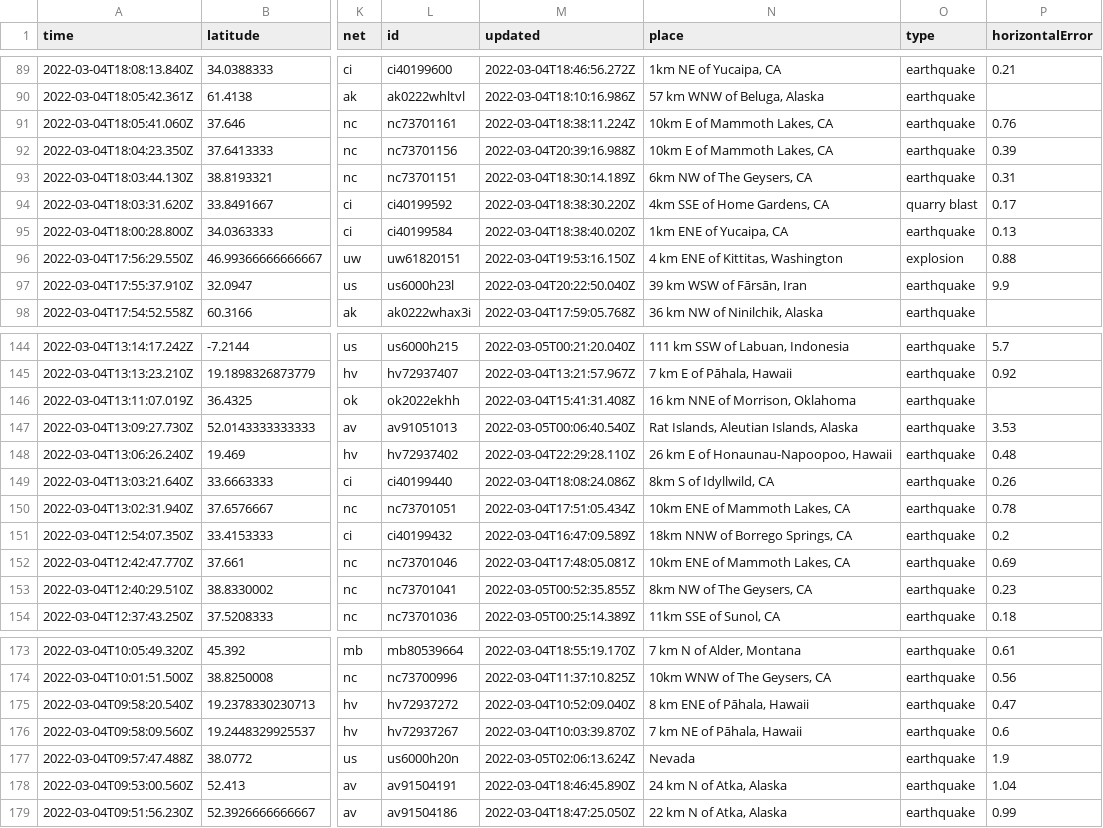
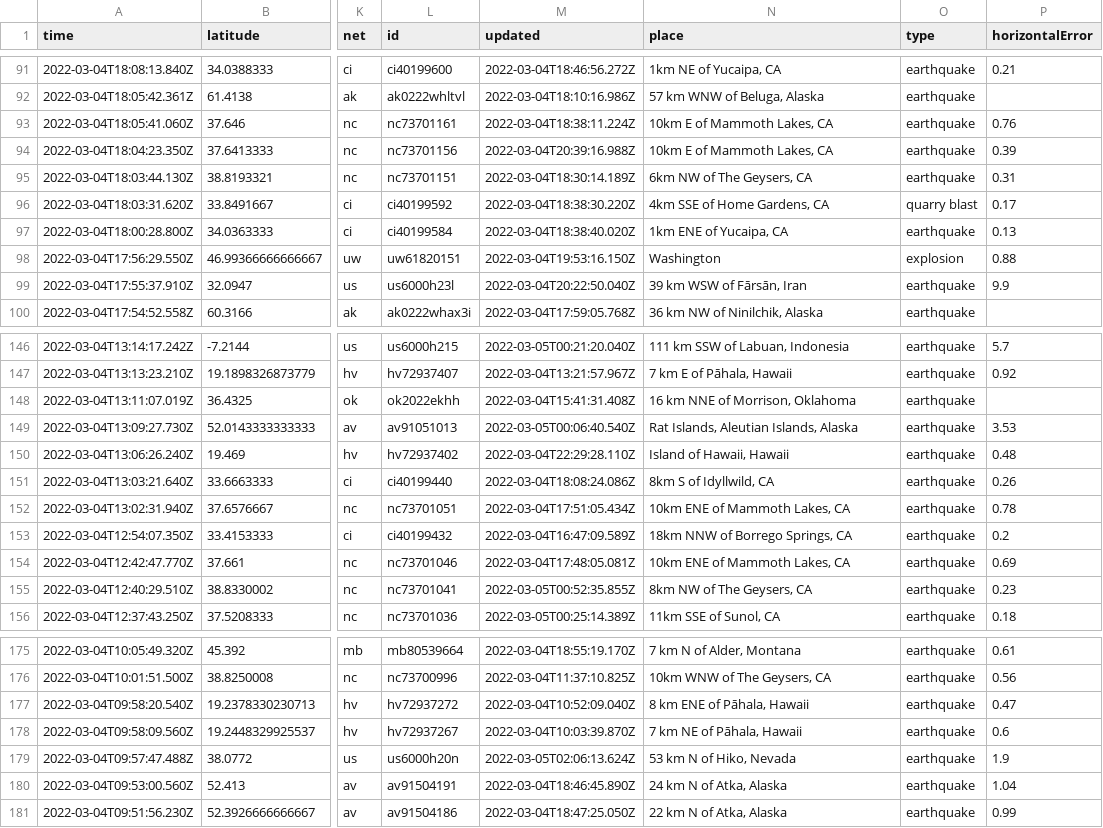
Before and after one commit to layurs/nicar22-githubaction, a CSV file: usgs_current.csv, drawn as a sheet; only a part is shown, gaps mark what is left out; addresses are those after the commit; the diff covers the shown part only; the diff names each change by its address in the sheet, - before the commit and + after, or states it on an @@ line.

```diff
--- a/usgs_current.csv
+++ b/usgs_current.csv
-N98 (place): 4 km ENE of Kittitas, Washington
+N98 (place): Washington
-N150 (place): 26 km E of Honaunau-Napoopoo, Hawaii
+N150 (place): Island of Hawaii, Hawaii
-N179 (place): Nevada
+N179 (place): 53 km N of Hiko, Nevada
```
Also changed, not shown: 2 added rows, 2 removed rows and 6 edited cells elsewhere in this file, usgs_main.csv.
